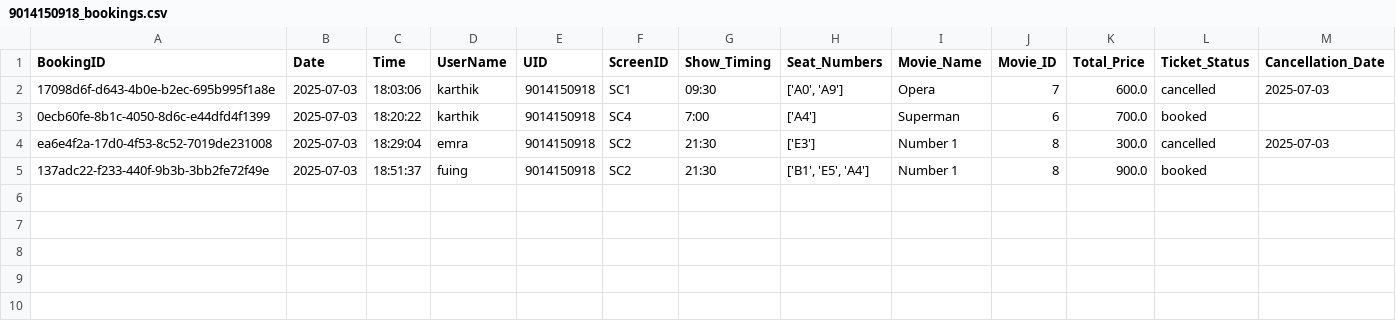
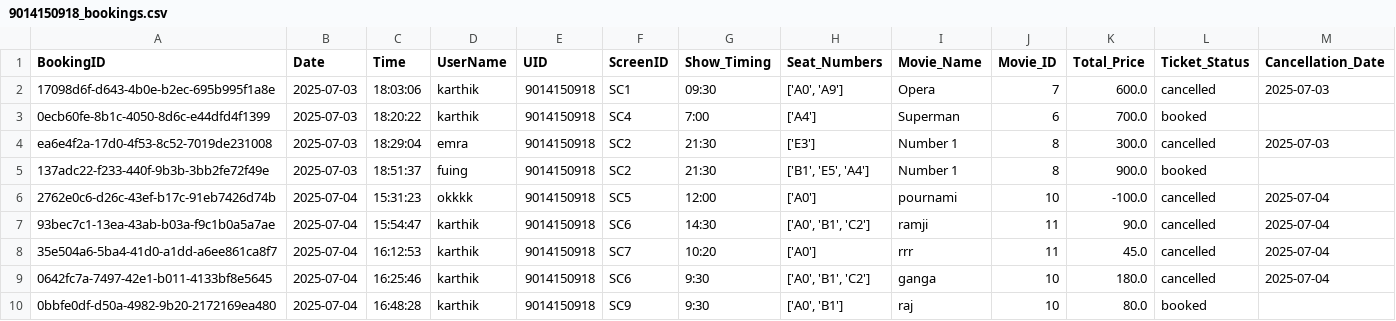
Before and after one commit to Karthik-18-02/ticket_booking, a CSV file: csvs/bookings/9014150918_bookings.csv, drawn as a sheet.

```diff
--- a/csvs/bookings/9014150918_bookings.csv
+++ b/csvs/bookings/9014150918_bookings.csv
@@ -5 +5,6 @@ ea6e4f2a-17d0-4f53-8c52-7019de231008,2025-07-03,18:29:04,emra,9014150918,SC2,21:
 137adc22-f233-440f-9b3b-3bb2fe72f49e,2025-07-03,18:51:37,fuing,9014150918,SC2,21:30,"['B1', 'E5', 'A4']",Number 1,8,900.0,booked,
+2762e0c6-d26c-43ef-b17c-91eb7426d74b,2025-07-04,15:31:23,okkkk,9014150918,SC5,12:00,['A0'],pournami,10,-100.0,cancelled,2025-07-04
+93bec7c1-13ea-43ab-b03a-f9c1b0a5a7ae,2025-07-04,15:54:47,karthik,9014150918,SC6,14:30,"['A0', 'B1', 'C2']",ramji,11,90.0,cancelled,2025-07-04
+35e504a6-5ba4-41d0-a1dd-a6ee861ca8f7,2025-07-04,16:12:53,karthik,9014150918,SC7,10:20,['A0'],rrr,11,45.0,cancelled,2025-07-04
+0642fc7a-7497-42e1-b011-4133bf8e5645,2025-07-04,16:25:46,karthik,9014150918,SC6,9:30,"['A0', 'B1', 'C2']",ganga,10,180.0,cancelled,2025-07-04
+0bbfe0df-d50a-4982-9b20-2172169ea480,2025-07-04,16:48:28,karthik,9014150918,SC9,9:30,"['A0', 'B1']",raj,10,80.0,booked,
```
Also changed, not shown: csvs/hall_data.csv, csvs/login_details.csv, 8 other files.
